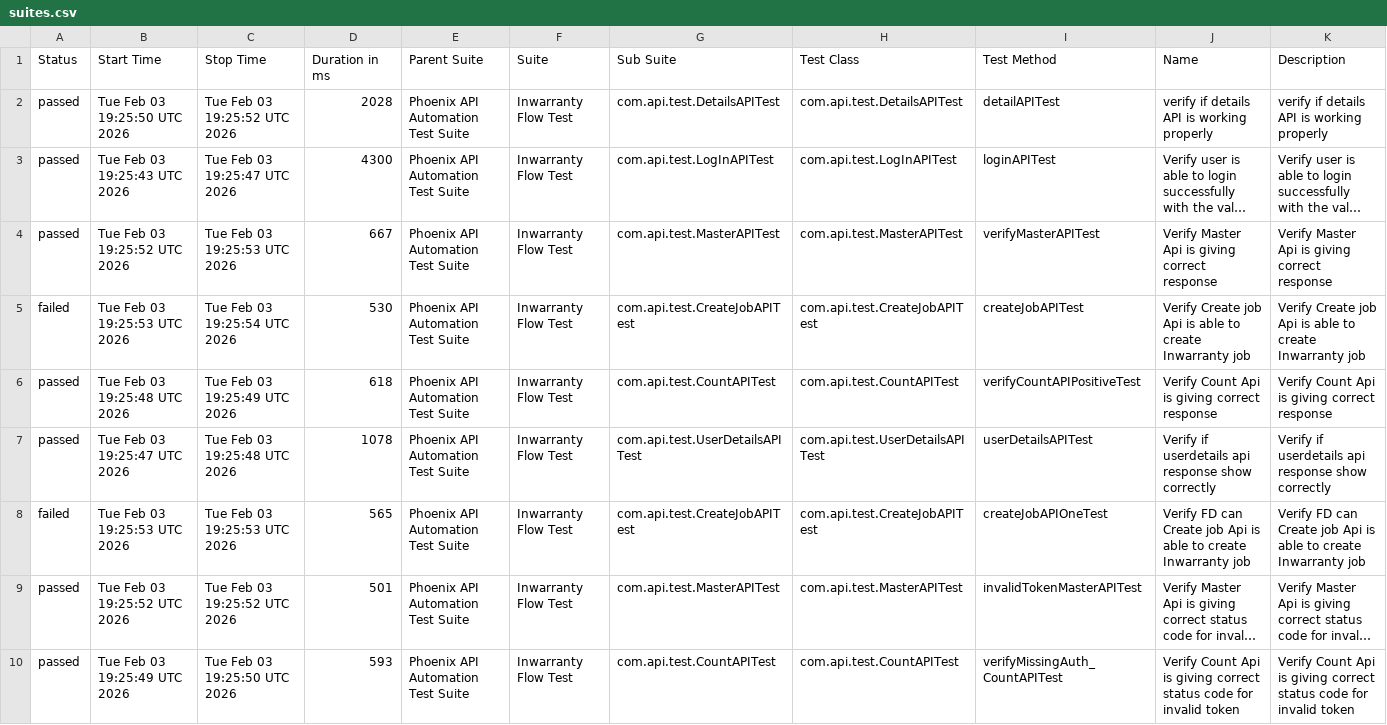
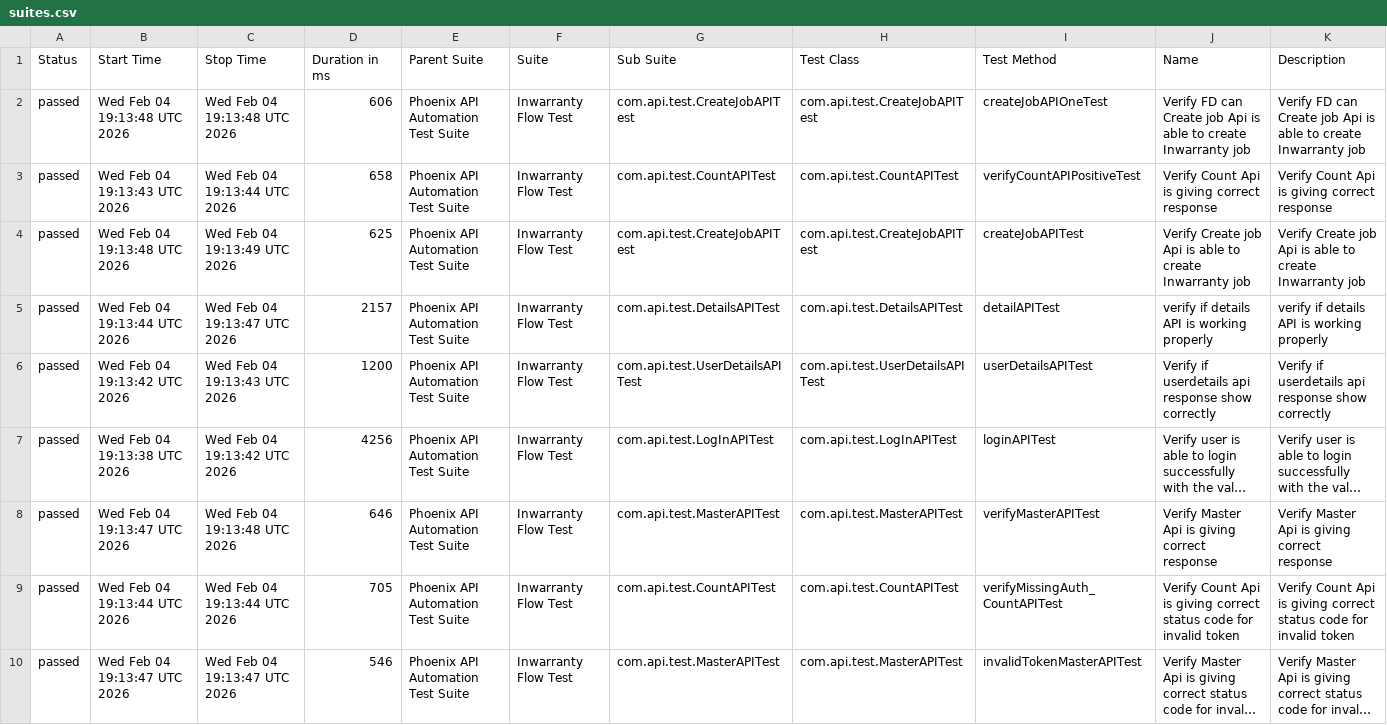
Before and after one commit to sailesh123kumar/PhoenixTestAutomationFramework, a CSV file: data/suites.csv, drawn as a sheet; long unchanged cells end in …; removed rows and columns are numbered as before the commit, all else as after; the diff names each change by its address in the sheet, - before the commit and + after, or states it on an @@ line.

```diff
--- a/data/suites.csv
+++ b/data/suites.csv
+row 2: passed | Wed Feb 04 19:13:48 UTC 2026 | Wed Feb 04 19:13:48 UTC 2026 | 606 | Phoenix API Automation Test Suite | Inwarranty Flow Test | com.api.test.CreateJobAPITest | com.api.test.CreateJobAPITest | createJobAPIOneTest | Verify FD can Create job Api is able to create Inwarranty job | Verify FD can Create job Api is able to create Inwarranty job
+row 3: passed | Wed Feb 04 19:13:43 UTC 2026 | Wed Feb 04 19:13:44 UTC 2026 | 658 | Phoenix API Automation Test Suite | Inwarranty Flow Test | com.api.test.CountAPITest | com.api.test.CountAPITest | verifyCountAPIPositiveTest | Verify Count Api is giving correct response | Verify Count Api is giving correct response
+row 4: passed | Wed Feb 04 19:13:48 UTC 2026 | Wed Feb 04 19:13:49 UTC 2026 | 625 | Phoenix API Automation Test Suite | Inwarranty Flow Test | com.api.test.CreateJobAPITest | com.api.test.CreateJobAPITest | createJobAPITest | Verify Create job Api is able to create Inwarranty job | Verify Create job Api is able to create Inwarranty job
-B5 (Start Time): Tue Feb 03 19:25:50 UTC 2026
+B5 (Start Time): Wed Feb 04 19:13:44 UTC 2026
-C5 (Stop Time): Tue Feb 03 19:25:52 UTC 2026
+C5 (Stop Time): Wed Feb 04 19:13:47 UTC 2026
-D5 (Duration in ms): 2028
+D5 (Duration in ms): 2157
+row 6: passed | Wed Feb 04 19:13:42 UTC 2026 | Wed Feb 04 19:13:43 UTC 2026 | 1200 | Phoenix API Automation Test Suite | Inwarranty Flow Test | com.api.test.UserDetailsAPITest | com.api.test.UserDetailsAPITest | userDetailsAPITest | Verify if userdetails api response show correctly | Verify if userdetails api response show correctly
-B7 (Start Time): Tue Feb 03 19:25:43 UTC 2026
+B7 (Start Time): Wed Feb 04 19:13:38 UTC 2026
-C7 (Stop Time): Tue Feb 03 19:25:47 UTC 2026
+C7 (Stop Time): Wed Feb 04 19:13:42 UTC 2026
-D7 (Duration in ms): 4300
+D7 (Duration in ms): 4256
-B8 (Start Time): Tue Feb 03 19:25:52 UTC 2026
+B8 (Start Time): Wed Feb 04 19:13:47 UTC 2026
-C8 (Stop Time): Tue Feb 03 19:25:53 UTC 2026
+C8 (Stop Time): Wed Feb 04 19:13:48 UTC 2026
-D8 (Duration in ms): 667
+D8 (Duration in ms): 646
-row 5: failed | Tue Feb 03 19:25:53 UTC 2026 | Tue Feb 03 19:25:54 UTC 2026 | 530 | Phoenix API Automation Test Suite | Inwarranty Flow Test | com.api.test.CreateJobAPITest | com.api.test.CreateJobAPITest | createJobAPITest | Verify Create job Api is able to create Inwarranty job | Verify Create job Api is able to create Inwarranty job
-B9 (Start Time): Tue Feb 03 19:25:48 UTC 2026
+B9 (Start Time): Wed Feb 04 19:13:44 UTC 2026
-C9 (Stop Time): Tue Feb 03 19:25:49 UTC 2026
+C9 (Stop Time): Wed Feb 04 19:13:44 UTC 2026
-D9 (Duration in ms): 618
+D9 (Duration in ms): 705
-I9 (Test Method): verifyCountAPIPositiveTest
+I9 (Test Method): verifyMissingAuth_CountAPITest
-J9 (Name): …giving correct response
+J9 (Name): …giving correct status code for invalid token
-K9 (Description): …giving correct response
+K9 (Description): …giving correct status code for invalid token
-row 7: passed | Tue Feb 03 19:25:47 UTC 2026 | Tue Feb 03 19:25:48 UTC 2026 | 1078 | Phoenix API Automation Test Suite | Inwarranty Flow Test | com.api.test.UserDetailsAPITest | com.api.test.UserDetailsAPITest | userDetailsAPITest | Verify if userdetails api response show correctly | Verify if userdetails api response show correctly
-row 8: failed | Tue Feb 03 19:25:53 UTC 2026 | Tue Feb 03 19:25:53 UTC 2026 | 565 | Phoenix API Automation Test Suite | Inwarranty Flow Test | com.api.test.CreateJobAPITest | com.api.test.CreateJobAPITest | createJobAPIOneTest | Verify FD can Create job Api is able to create Inwarranty job | Verify FD can Create job Api is able to create Inwarranty job
-B10 (Start Time): Tue Feb 03 19:25:52 UTC 2026
+B10 (Start Time): Wed Feb 04 19:13:47 UTC 2026
-C10 (Stop Time): Tue Feb 03 19:25:52 UTC 2026
+C10 (Stop Time): Wed Feb 04 19:13:47 UTC 2026
-D10 (Duration in ms): 501
+D10 (Duration in ms): 546
-row 10: passed | Tue Feb 03 19:25:49 UTC 2026 | Tue Feb 03 19:25:50 UTC 2026 | 593 | Phoenix API Automation Test Suite | Inwarranty Flow Test | com.api.test.CountAPITest | com.api.test.CountAPITest | verifyMissingAuth_CountAPITest | Verify Count Api is giving correct status code for invalid token | Verify Count Api is giving correct status code for invalid token
```
Also changed, not shown: data/behaviors.csv, 56 other files.
